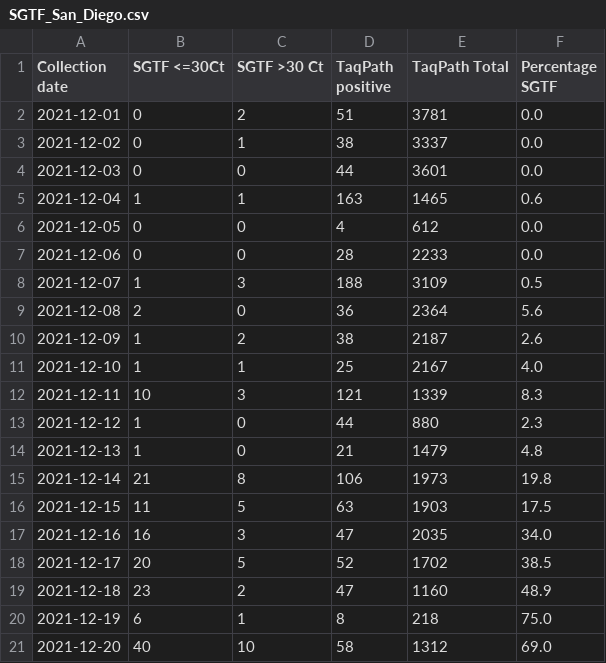
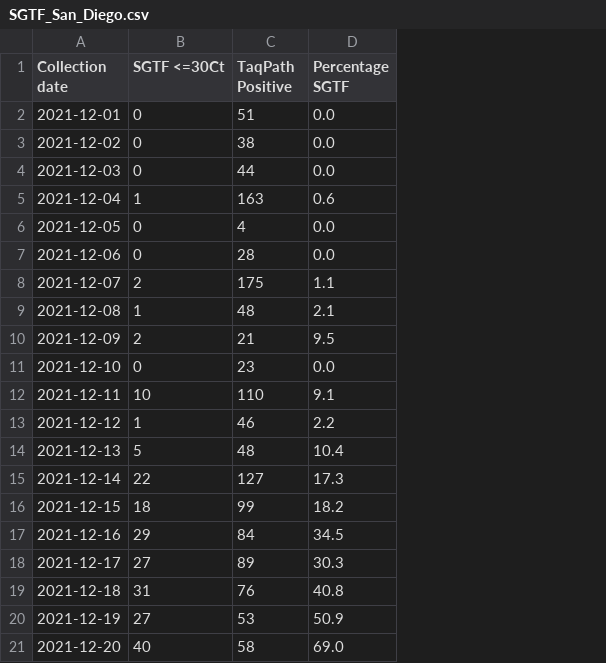
Before and after one commit to andersen-lab/SARS-CoV-2_SGTF_San-Diego, a CSV file: SGTF_San_Diego.csv, drawn as a sheet; removed rows and columns are numbered as before the commit, all else as after; the diff names each change by its address in the sheet, - before the commit and + after, or states it on an @@ line.

Commit message:
updated SGTF data

```diff
--- a/SGTF_San_Diego.csv
+++ b/SGTF_San_Diego.csv
-column C (SGTF >30 Ct), rows 2-21: 2 | 1 | 0 | 1 | 0 | 0 | 3 | 0 | 2 | 1 | 3 | 0 | 0 | 8 | 5 | 3 | 5 | 2 | 1 | 10
-column E (TaqPath Total), rows 2-21: 3781 | 3337 | 3601 | 1465 | 612 | 2233 | 3109 | 2364 | 2187 | 2167 | 1339 | 880 | 1479 | 1973 | 1903 | 2035 | 1702 | 1160 | 218 | 1312
-C1: TaqPath positive
+C1: TaqPath Positive
-B8 (SGTF <=30Ct): 1
+B8 (SGTF <=30Ct): 2
-C8 (TaqPath Positive): 188
+C8 (TaqPath Positive): 175
-D8 (Percentage SGTF): 0.5
+D8 (Percentage SGTF): 1.1
-B9 (SGTF <=30Ct): 2
+B9 (SGTF <=30Ct): 1
-C9 (TaqPath Positive): 36
+C9 (TaqPath Positive): 48
-D9 (Percentage SGTF): 5.6
+D9 (Percentage SGTF): 2.1
-B10 (SGTF <=30Ct): 1
+B10 (SGTF <=30Ct): 2
-C10 (TaqPath Positive): 38
+C10 (TaqPath Positive): 21
-D10 (Percentage SGTF): 2.6
+D10 (Percentage SGTF): 9.5
-B11 (SGTF <=30Ct): 1
+B11 (SGTF <=30Ct): 0
-C11 (TaqPath Positive): 25
+C11 (TaqPath Positive): 23
-D11 (Percentage SGTF): 4.0
+D11 (Percentage SGTF): 0.0
-C12 (TaqPath Positive): 121
+C12 (TaqPath Positive): 110
-D12 (Percentage SGTF): 8.3
+D12 (Percentage SGTF): 9.1
-C13 (TaqPath Positive): 44
+C13 (TaqPath Positive): 46
-D13 (Percentage SGTF): 2.3
+D13 (Percentage SGTF): 2.2
-B14 (SGTF <=30Ct): 1
+B14 (SGTF <=30Ct): 5
-C14 (TaqPath Positive): 21
+C14 (TaqPath Positive): 48
-D14 (Percentage SGTF): 4.8
+D14 (Percentage SGTF): 10.4
-B15 (SGTF <=30Ct): 21
+B15 (SGTF <=30Ct): 22
-C15 (TaqPath Positive): 106
+C15 (TaqPath Positive): 127
-D15 (Percentage SGTF): 19.8
+D15 (Percentage SGTF): 17.3
-B16 (SGTF <=30Ct): 11
+B16 (SGTF <=30Ct): 18
-C16 (TaqPath Positive): 63
+C16 (TaqPath Positive): 99
-D16 (Percentage SGTF): 17.5
+D16 (Percentage SGTF): 18.2
-B17 (SGTF <=30Ct): 16
+B17 (SGTF <=30Ct): 29
-C17 (TaqPath Positive): 47
+C17 (TaqPath Positive): 84
-D17 (Percentage SGTF): 34.0
+D17 (Percentage SGTF): 34.5
-B18 (SGTF <=30Ct): 20
+B18 (SGTF <=30Ct): 27
-C18 (TaqPath Positive): 52
+C18 (TaqPath Positive): 89
-D18 (Percentage SGTF): 38.5
+D18 (Percentage SGTF): 30.3
-B19 (SGTF <=30Ct): 23
+B19 (SGTF <=30Ct): 31
-C19 (TaqPath Positive): 47
+C19 (TaqPath Positive): 76
-D19 (Percentage SGTF): 48.9
+D19 (Percentage SGTF): 40.8
-B20 (SGTF <=30Ct): 6
+B20 (SGTF <=30Ct): 27
-C20 (TaqPath Positive): 8
+C20 (TaqPath Positive): 53
-D20 (Percentage SGTF): 75.0
+D20 (Percentage SGTF): 50.9
```
